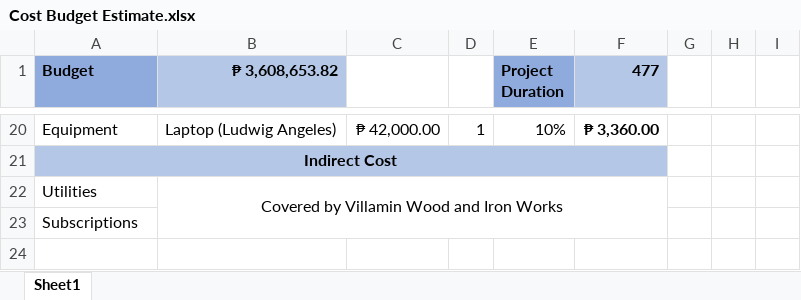
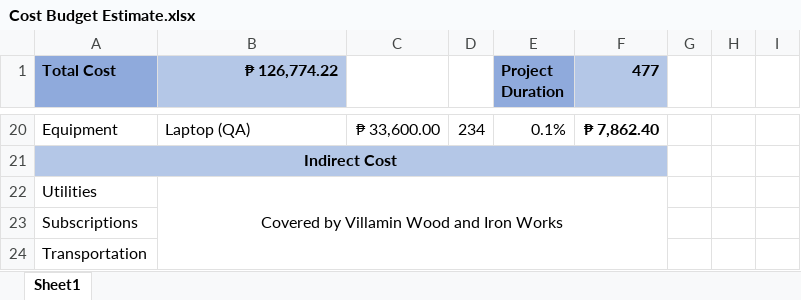
Before and after one commit to apcjlquesada/APC_2022_2023_T3_PROJMAN_MI201_MI203_G03_Team_MLNSD, an Excel workbook: documentation/projman/Cost Budget Estimate.xlsx, sheet Sheet1, drawn as a sheet; only a part is shown, gaps mark what is left out; values as stored, in another font and other column widths than the file's, no borders; the diff covers the shown part only; the diff names each change by its address in the sheet, - before the commit and + after, or states it on an @@ line.

Commit message:
Added Cost Budget Estimate(OpenProject).png && Cost Budget Estimate.png
Updated Cost Budget Estimate.xlsx && Cost Management Plan_MLNSD.docx

```diff
--- a/documentation/projman/Cost Budget Estimate.xlsx (sheet Sheet1)
+++ b/documentation/projman/Cost Budget Estimate.xlsx (sheet Sheet1)
-A1: Budget
+A1: Total Cost
-B1: ₱ 3,608,653.82
+B1: ₱ 126,774.22
-B20 (₱ 126,774.22): Laptop (Ludwig Angeles)
+B20 (₱ 126,774.22): Laptop (QA)
-C20: ₱ 42,000.00
+C20: ₱ 33,600.00
-D20: 1
+D20: 234
-E20 (Project Duration): 10%
+E20 (Project Duration): 0.1%
-F20 (477): ₱ 3,360.00
+F20 (477): ₱ 7,862.40
+row 24: Transportation
```
Also changed, not shown: 6 added rows, 6 removed rows, 22 edited cells, cell formats and merged cells elsewhere in this sheet, 3 other files.
